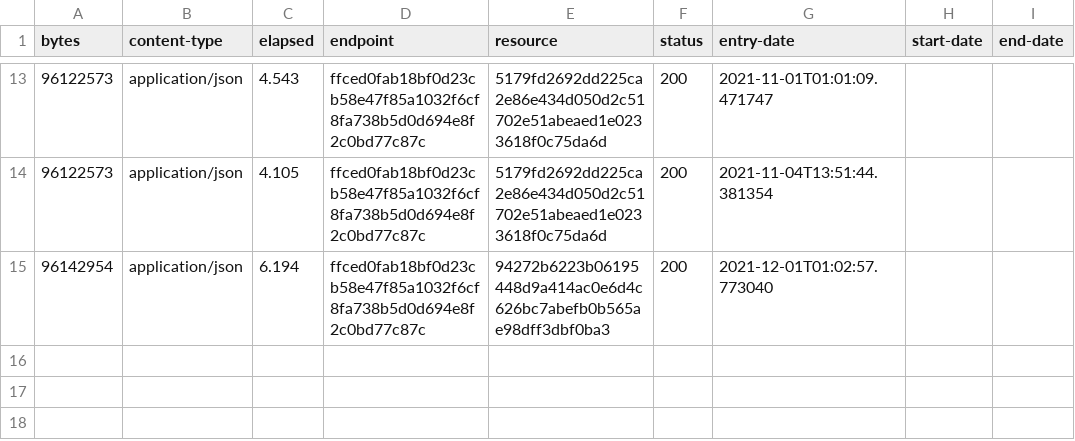
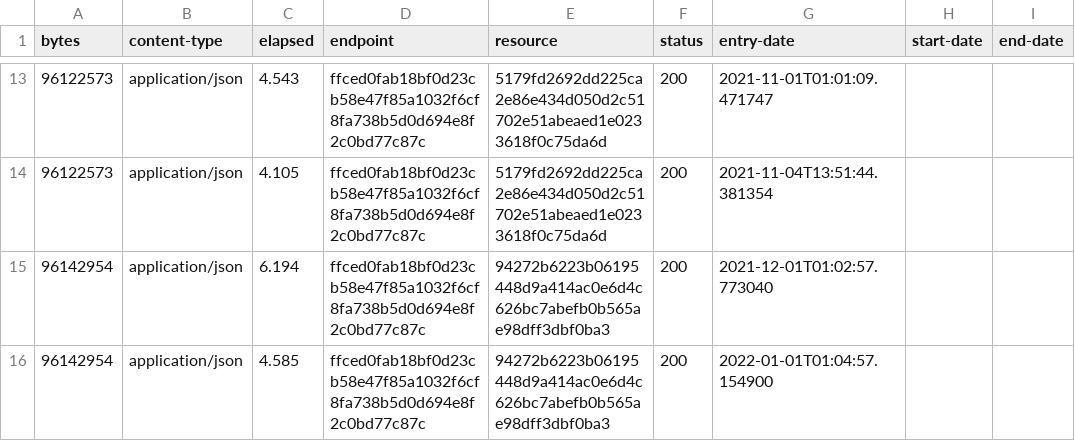
Before and after one commit to digital-land/site-of-special-scientific-interest-collection, a CSV file: collection/log.csv, drawn as a sheet; only a part is shown, gaps mark what is left out; the diff names each change by its address in the sheet, - before the commit and + after, or states it on an @@ line.

Commit message:
Collection 2022-01-01

```diff
--- a/collection/log.csv
+++ b/collection/log.csv
+row 16: 96142954 | application/json | 4.585 | ffced0fab18bf0d23cb58e47f85a1032f6cf8fa738b5d0d694e8f2c0bd77c87c | 94272b6223b06195448d9a414ac0e6d4c626bc7abefb0b565ae98dff3dbf0ba3 | 200 | 2022-01-01T01:04:57.154900
```
